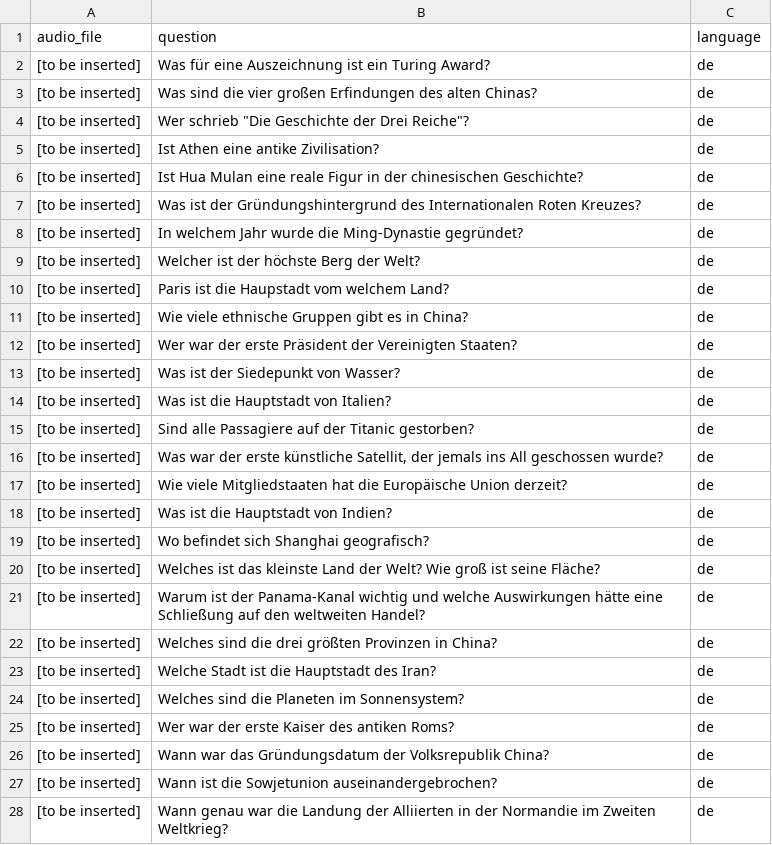
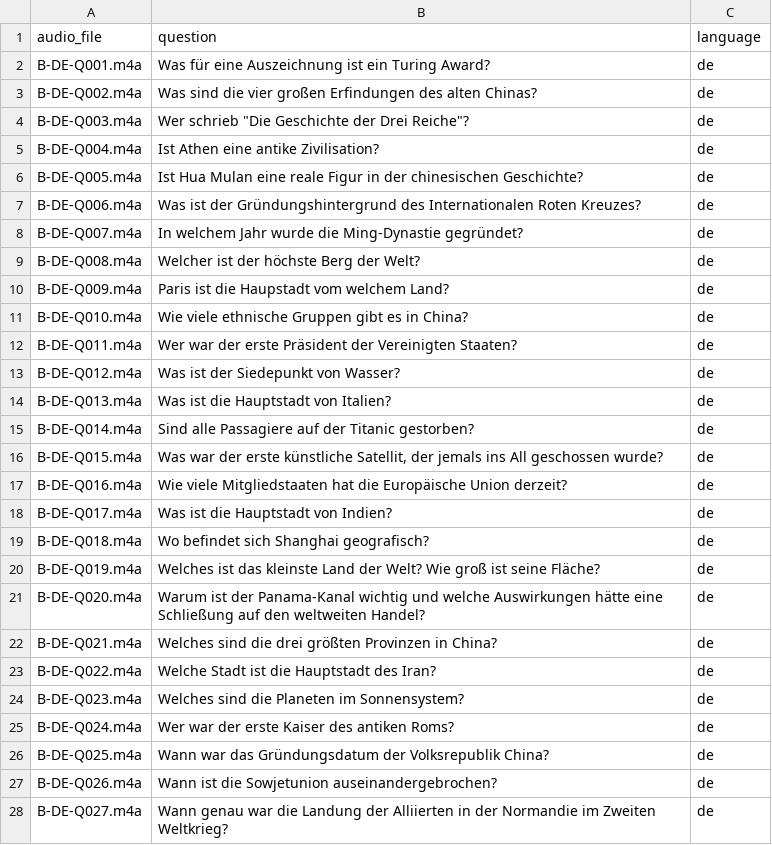
Before and after one commit to dorcagombar/BME-Comparative-Analysis-of-Intelligent-Assistants, a CSV file: data/Question_de.csv, drawn as a sheet; only a part is shown; the diff covers the shown part only.

Commit message:
Update Question_de.csv

```diff
--- a/data/Question_de.csv
+++ b/data/Question_de.csv
@@ -1,28 +1,28 @@
 audio_file,question,language
-[to be inserted],Was für eine Auszeichnung ist ein Turing Award?,de
-[to be inserted],Was sind die vier großen Erfindungen des alten Chinas?,de
-[to be inserted],"Wer schrieb ""Die Geschichte der Drei Reiche""?",de
-[to be inserted],Ist Athen eine antike Zivilisation?,de
-[to be inserted],Ist Hua Mulan eine reale Figur in der chinesischen Geschichte?,de
-[to be inserted],Was ist der Gründungshintergrund des Internationalen Roten Kreuzes?,de
-[to be inserted],In welchem Jahr wurde die Ming-Dynastie gegründet?,de
-[to be inserted],Welcher ist der höchste Berg der Welt?,de
-[to be inserted],Paris ist die Haupstadt vom welchem Land?,de
-[to be inserted],Wie viele ethnische Gruppen gibt es in China?,de
-[to be inserted],Wer war der erste Präsident der Vereinigten Staaten?,de
-[to be inserted],Was ist der Siedepunkt von Wasser?,de
-[to be inserted],Was ist die Hauptstadt von Italien?,de
-[to be inserted],Sind alle Passagiere auf der Titanic gestorben?,de
-[to be inserted],"Was war der erste künstliche Satellit, der jemals ins All geschossen wurde?",de
-[to be inserted],Wie viele Mitgliedstaaten hat die Europäische Union derzeit?,de
-[to be inserted],Was ist die Hauptstadt von Indien?,de
-[to be inserted],Wo befindet sich Shanghai geografisch?,de
-[to be inserted],Welches ist das kleinste Land der Welt? Wie groß ist seine Fläche?,de
-[to be inserted],Warum ist der Panama-Kanal wichtig und welche Auswirkungen hätte eine Schließung auf den weltweiten Handel?,de
-[to be inserted],Welches sind die drei größten Provinzen in China?,de
-[to be inserted],Welche Stadt ist die Hauptstadt des Iran?,de
-[to be inserted],Welches sind die Planeten im Sonnensystem?,de
-[to be inserted],Wer war der erste Kaiser des antiken Roms?,de
-[to be inserted],Wann war das Gründungsdatum der Volksrepublik China?,de
-[to be inserted],Wann ist die Sowjetunion auseinandergebrochen?,de
-[to be inserted],Wann genau war die Landung der Alliierten in der Normandie im Zweiten Weltkrieg?,de
+B-DE-Q001.m4a,Was für eine Auszeichnung ist ein Turing Award?,de
+B-DE-Q002.m4a,Was sind die vier großen Erfindungen des alten Chinas?,de
+B-DE-Q003.m4a,"Wer schrieb ""Die Geschichte der Drei Reiche""?",de
+B-DE-Q004.m4a,Ist Athen eine antike Zivilisation?,de
+B-DE-Q005.m4a,Ist Hua Mulan eine reale Figur in der chinesischen Geschichte?,de
+B-DE-Q006.m4a,Was ist der Gründungshintergrund des Internationalen Roten Kreuzes?,de
+B-DE-Q007.m4a,In welchem Jahr wurde die Ming-Dynastie gegründet?,de
+B-DE-Q008.m4a,Welcher ist der höchste Berg der Welt?,de
+B-DE-Q009.m4a,Paris ist die Haupstadt vom welchem Land?,de
+B-DE-Q010.m4a,Wie viele ethnische Gruppen gibt es in China?,de
+B-DE-Q011.m4a,Wer war der erste Präsident der Vereinigten Staaten?,de
+B-DE-Q012.m4a,Was ist der Siedepunkt von Wasser?,de
+B-DE-Q013.m4a,Was ist die Hauptstadt von Italien?,de
+B-DE-Q014.m4a,Sind alle Passagiere auf der Titanic gestorben?,de
+B-DE-Q015.m4a,"Was war der erste künstliche Satellit, der jemals ins All geschossen wurde?",de
+B-DE-Q016.m4a,Wie viele Mitgliedstaaten hat die Europäische Union derzeit?,de
+B-DE-Q017.m4a,Was ist die Hauptstadt von Indien?,de
+B-DE-Q018.m4a,Wo befindet sich Shanghai geografisch?,de
+B-DE-Q019.m4a,Welches ist das kleinste Land der Welt? Wie groß ist seine Fläche?,de
+B-DE-Q020.m4a,Warum ist der Panama-Kanal wichtig und welche Auswirkungen hätte eine Schließung auf den weltweiten Handel?,de
+B-DE-Q021.m4a,Welches sind die drei größten Provinzen in China?,de
+B-DE-Q022.m4a,Welche Stadt ist die Hauptstadt des Iran?,de
+B-DE-Q023.m4a,Welches sind die Planeten im Sonnensystem?,de
+B-DE-Q024.m4a,Wer war der erste Kaiser des antiken Roms?,de
+B-DE-Q025.m4a,Wann war das Gründungsdatum der Volksrepublik China?,de
+B-DE-Q026.m4a,Wann ist die Sowjetunion auseinandergebrochen?,de
+B-DE-Q027.m4a,Wann genau war die Landung der Alliierten in der Normandie im Zweiten Weltkrieg?,de
```
Also changed, not shown: 142 edited cells elsewhere in this file.
